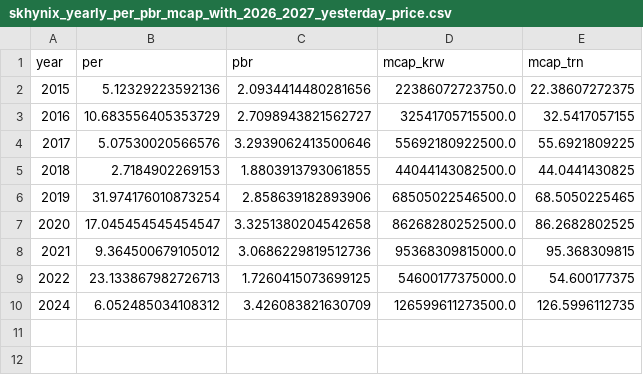
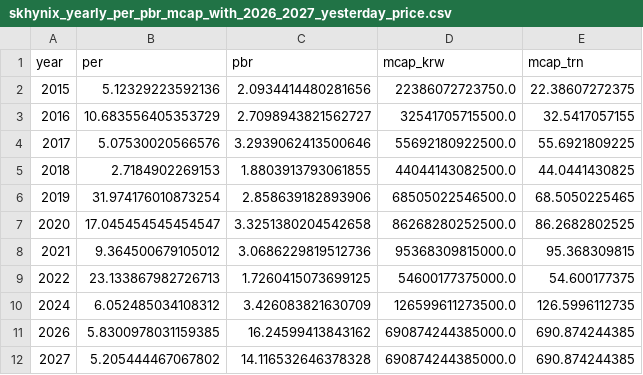
Before and after one commit to yule-1/ai, a CSV file: 20260223/data/skhynix_yearly_per_pbr_mcap_with_2026_2027_yesterday_price.csv, drawn as a sheet; the diff names each change by its address in the sheet, - before the commit and + after, or states it on an @@ line.

```diff
--- a/20260223/data/skhynix_yearly_per_pbr_mcap_with_2026_2027_yesterday_price.csv
+++ b/20260223/data/skhynix_yearly_per_pbr_mcap_with_2026_2027_yesterday_price.csv
+row 11: 2026 | 5.8300978031159385 | 16.24599413843162 | 690874244385000.0 | 690.874244385
+row 12: 2027 | 5.205444467067802 | 14.116532646378328 | 690874244385000.0 | 690.874244385
```
Also changed, not shown: 20260223/data/samsung_yearly_per_pbr_mcap_with_2026_2027_yesterday_price.csv, 8 other files.
